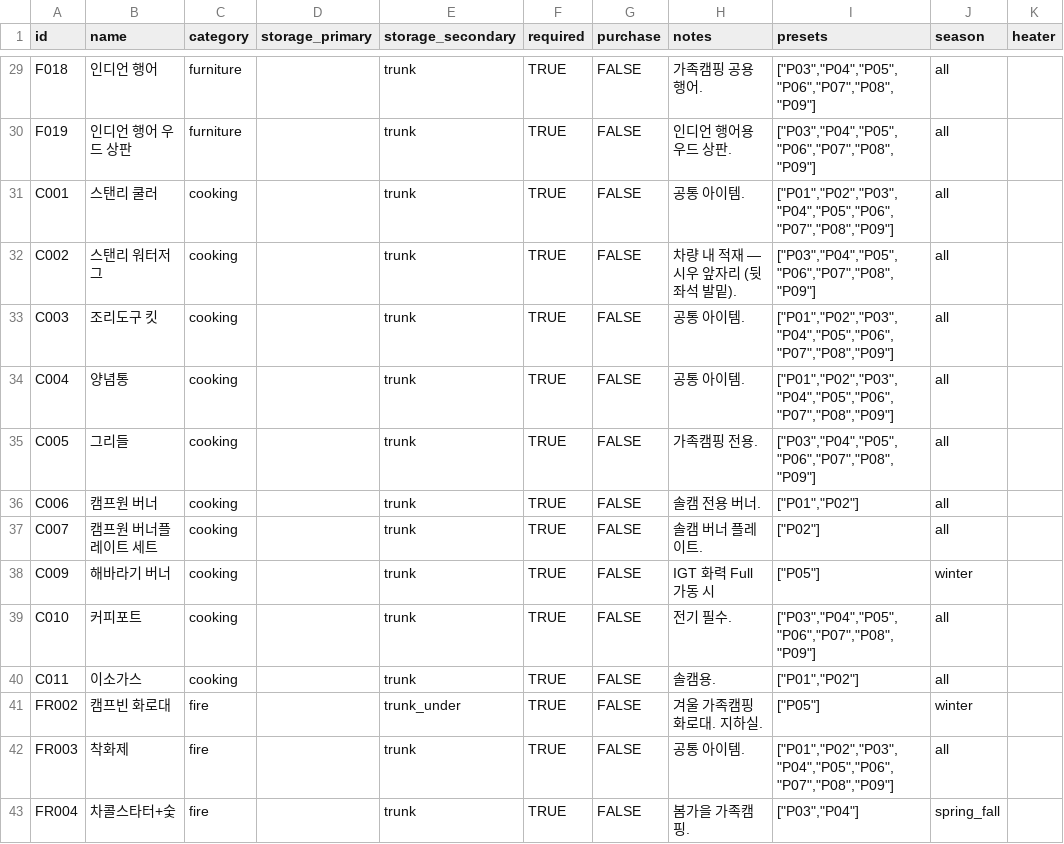
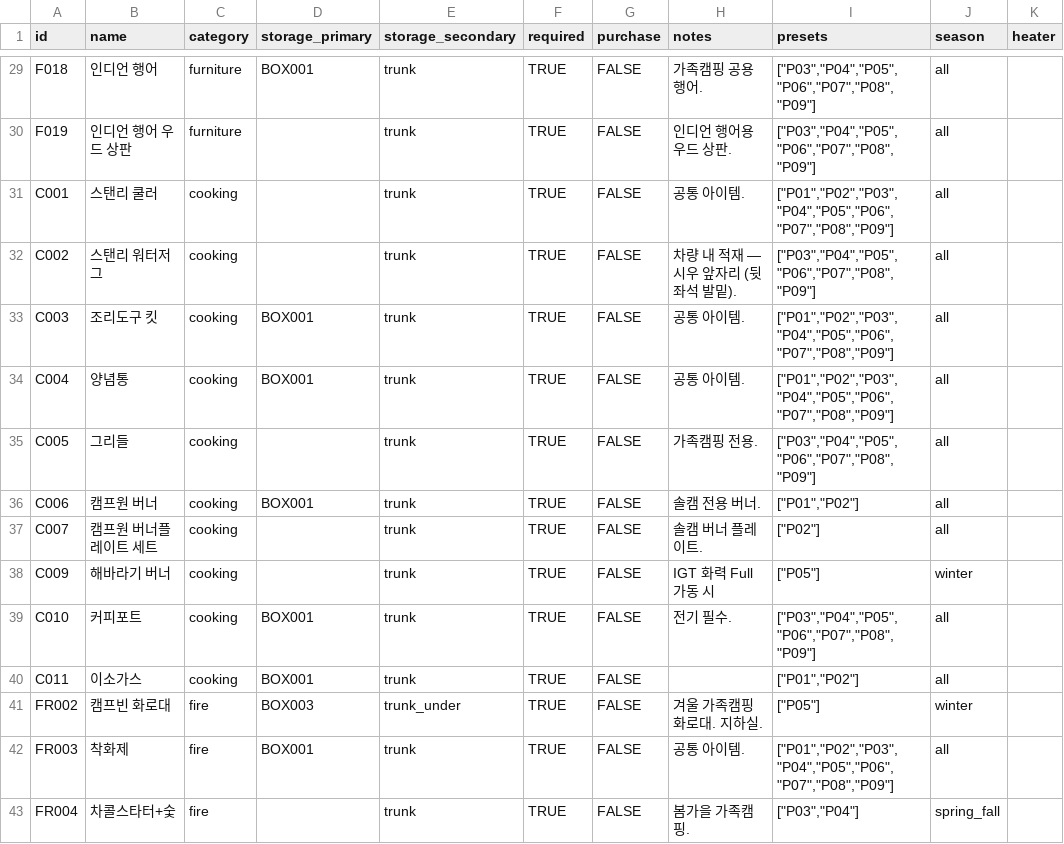
Before and after one commit to woobuking/CampslaY, a CSV file: campslay-items-new.csv, drawn as a sheet; only a part is shown, gaps mark what is left out; the diff covers the shown part only; the diff names each change by its address in the sheet, - before the commit and + after, or states it on an @@ line.

```diff
--- a/campslay-items-new.csv
+++ b/campslay-items-new.csv
-D29 (storage_primary): (empty)
+D29 (storage_primary): BOX001
-D33:D34 (storage_primary): (empty)
+D33:D34 (storage_primary): BOX001
-D36 (storage_primary): (empty)
+D36 (storage_primary): BOX001
-D39:D40 (storage_primary): (empty)
+D39:D40 (storage_primary): BOX001
-H40 (notes): 솔캠용.
+H40 (notes): (empty)
-D41 (storage_primary): (empty)
+D41 (storage_primary): BOX003
-D42 (storage_primary): (empty)
+D42 (storage_primary): BOX001
```
Also changed, not shown: 1 added row, 4 removed rows and 38 edited cells elsewhere in this file, campslay-items.csv, 23 other files.
